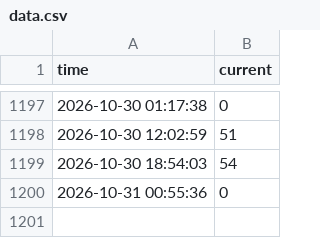
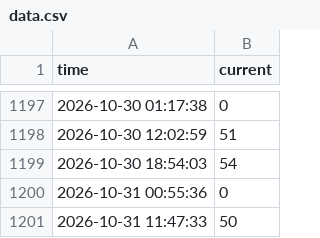
Before and after one commit to JasonLin0407/gym-people-count-monitor, a CSV file: data.csv, drawn as a sheet; only a part is shown, gaps mark what is left out; the diff names each change by its address in the sheet, - before the commit and + after, or states it on an @@ line.

```diff
--- a/data.csv
+++ b/data.csv
+row 1201: 2026-10-31 11:47:33 | 50
```
